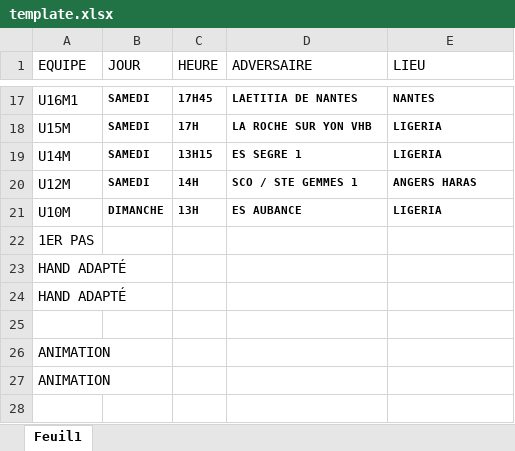
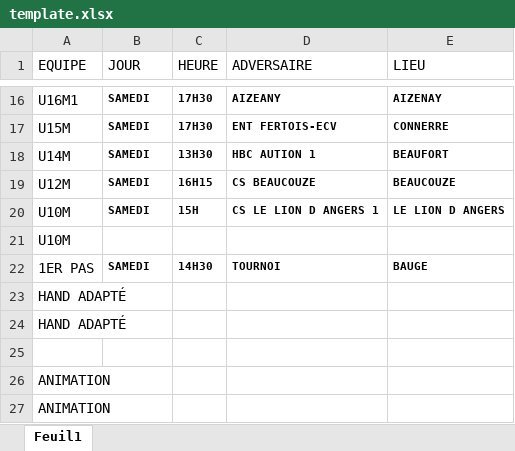
Before and after one commit to antoine-jamin/generateur-visuel-match-weekend, an Excel workbook: doc/template.xlsx, sheet Feuil1, drawn as a sheet; only a part is shown, gaps mark what is left out; values as stored, in another font and other column widths than the file's, no borders; addresses are those after the commit; the diff covers the shown part only; the diff names each change by its address in the sheet, - before the commit and + after, or states it on an @@ line.

```diff
--- a/doc/template.xlsx (sheet Feuil1)
+++ b/doc/template.xlsx (sheet Feuil1)
-C16 (HEURE): 17H45
+C16 (HEURE): 17H30
-D16 (ADVERSAIRE): LAETITIA DE NANTES
+D16 (ADVERSAIRE): AIZEANY
-E16 (LIEU): NANTES
+E16 (LIEU): AIZENAY
-C17 (HEURE): 17H
+C17 (HEURE): 17H30
-D17 (ADVERSAIRE): LA ROCHE SUR YON VHB
+D17 (ADVERSAIRE): ENT FERTOIS-ECV
-E17 (LIEU): LIGERIA
+E17 (LIEU): CONNERRE
-C18 (HEURE): 13H15
+C18 (HEURE): 13H30
-D18 (ADVERSAIRE): ES SEGRE 1
+D18 (ADVERSAIRE): HBC AUTION 1
-E18 (LIEU): LIGERIA
+E18 (LIEU): BEAUFORT
-C19 (HEURE): 14H
+C19 (HEURE): 16H15
-D19 (ADVERSAIRE): SCO / STE GEMMES 1
+D19 (ADVERSAIRE): CS BEAUCOUZE
-E19 (LIEU): ANGERS HARAS
+E19 (LIEU): BEAUCOUZE
-B20 (JOUR): DIMANCHE
+B20 (JOUR): SAMEDI
-C20 (HEURE): 13H
+C20 (HEURE): 15H
-D20 (ADVERSAIRE): ES AUBANCE
+D20 (ADVERSAIRE): CS LE LION D ANGERS 1
-E20 (LIEU): LIGERIA
+E20 (LIEU): LE LION D ANGERS
-A21 (EQUIPE): 1ER PAS
+A21 (EQUIPE): U10M
+row 22: 1ER PAS | SAMEDI | 14H30 | TOURNOI | BAUGE
```
Also changed, not shown: 7 added rows, 8 removed rows, 21 edited cells and cell formats elsewhere in this sheet, 1 other file.
